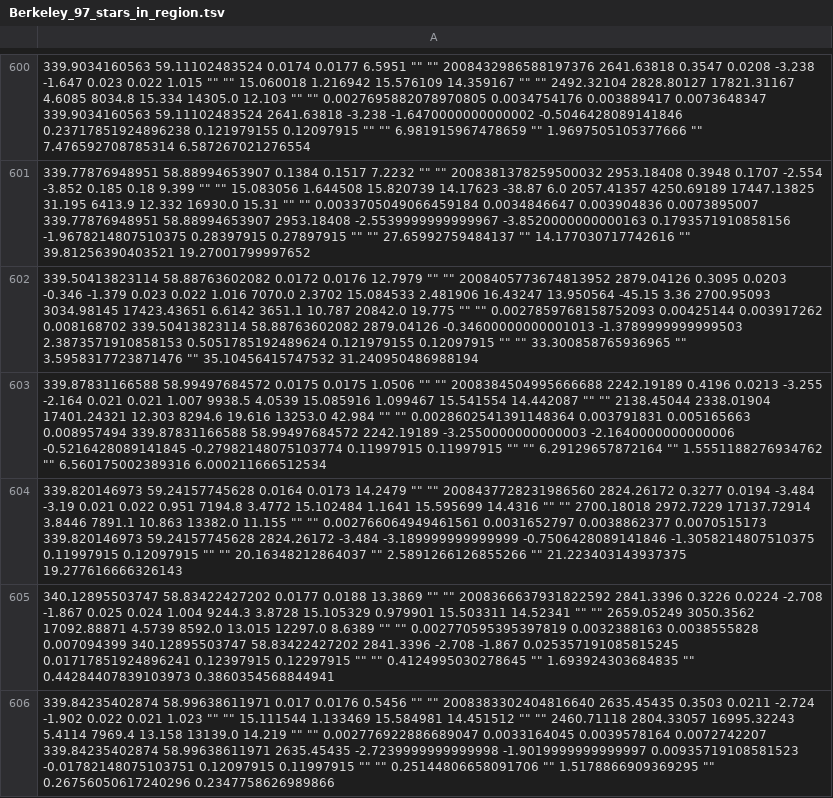
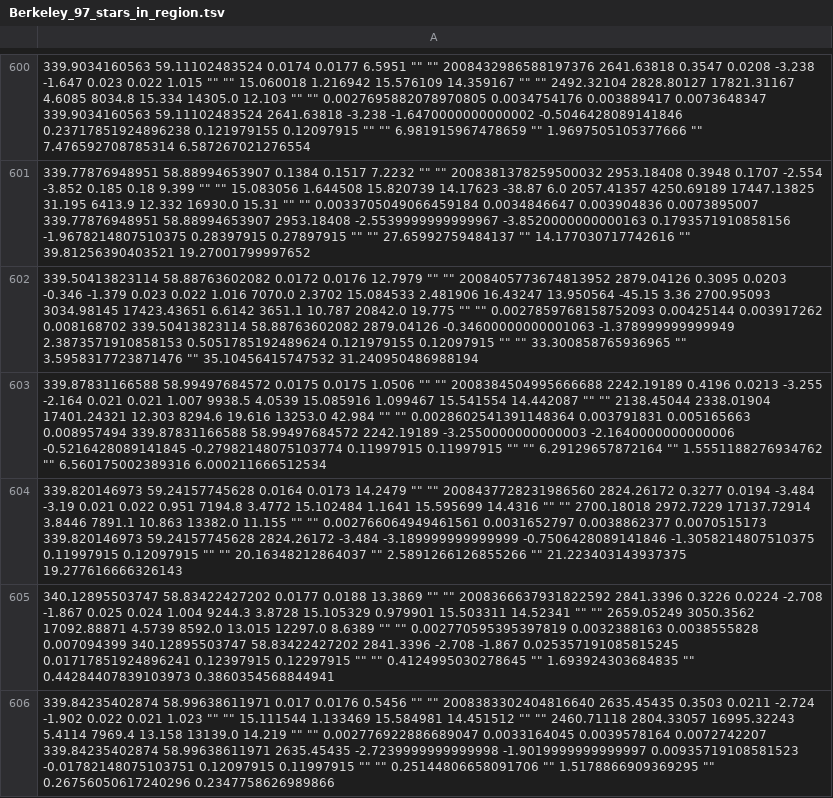
Before and after one commit to surodeep26/Runaway-Stars, a TSV file: Clusters/Berkeley_97/Berkeley_97_stars_in_region.tsv, drawn as a sheet; only a part is shown, gaps mark what is left out; the diff covers the shown part only; the diff names each change by its address in the sheet, - before the commit and + after, or states it on an @@ line.

Commit message:
added plotting cluster and its members

```diff
--- a/Clusters/Berkeley_97/Berkeley_97_stars_in_region.tsv
+++ b/Clusters/Berkeley_97/Berkeley_97_stars_in_region.tsv
-A602: …58.88763602082 2879.04126 -0.34600000000001013 -1.3789999999999503 2.3873571910858153 0.5051785192489624…
+A602: …58.88763602082 2879.04126 -0.34600000000001063 -1.378999999999949 2.3873571910858153 0.5051785192489624…
```
Also changed, not shown: 3 edited cells elsewhere in this file, 7 other files.
